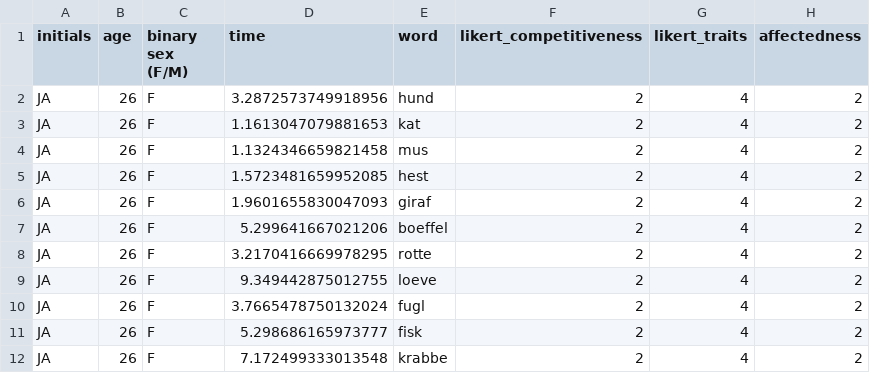
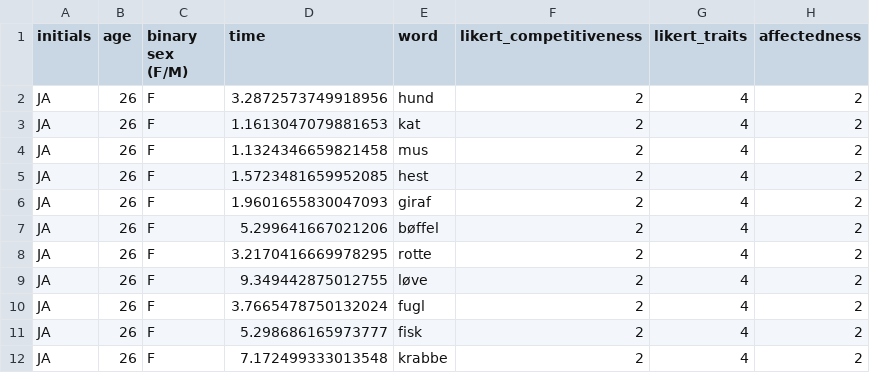
Before and after one commit to sararoedernielsen/cogcomlogfiles, a CSV file: logfile_JA_2023-12-11_15h09.41.716.csv, drawn as a sheet.

Commit message:
Update logfile_JA_2023-12-11_15h09.41.716.csv

```diff
--- a/logfile_JA_2023-12-11_15h09.41.716.csv
+++ b/logfile_JA_2023-12-11_15h09.41.716.csv
@@ -6,5 +6,5 @@ JA,26,F,1.5723481659952085,hest,2,4,2
 JA,26,F,1.9601655830047093,giraf,2,4,2
-JA,26,F,5.299641667021206,boeffel,2,4,2
+JA,26,F,5.299641667021206,bøffel,2,4,2
 JA,26,F,3.2170416669978295,rotte,2,4,2
-JA,26,F,9.349442875012755,loeve,2,4,2
+JA,26,F,9.349442875012755,løve,2,4,2
 JA,26,F,3.7665478750132024,fugl,2,4,2
```
